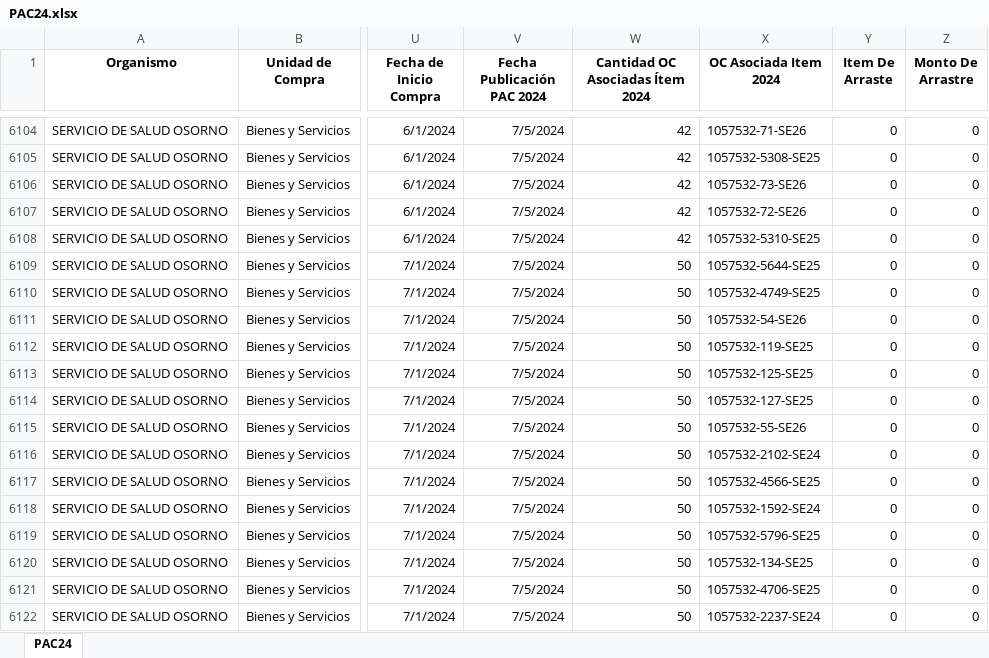
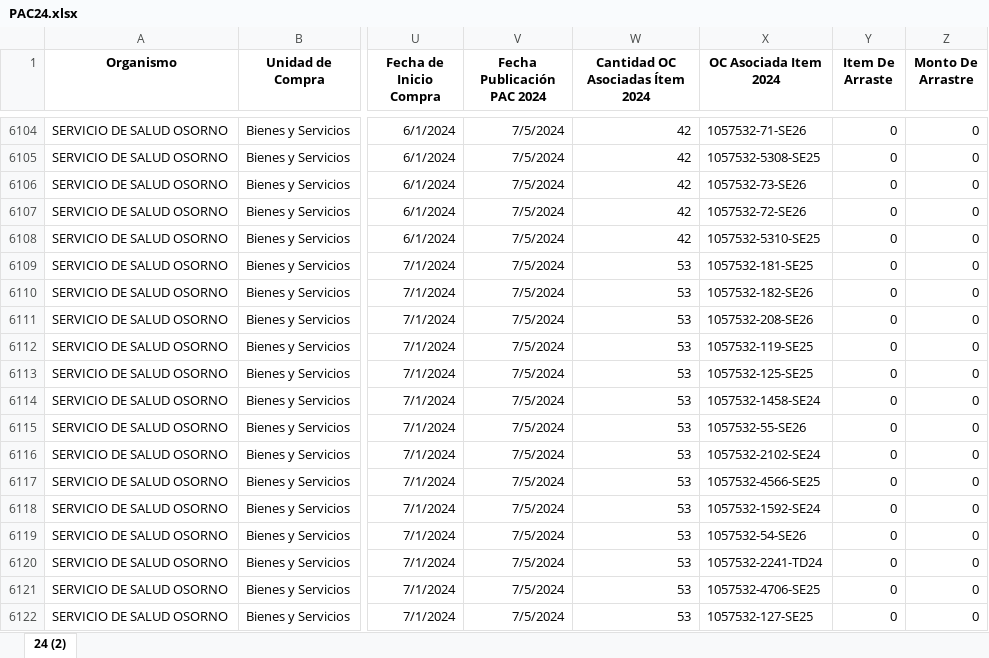
Before and after one commit to ngasencio/ST_abastecimiento, an Excel workbook: data/data_pac/PAC24.xlsx, sheet 24 (2), drawn as a sheet; only a part is shown, gaps mark what is left out; values as stored, in another font and other column widths than the file's, no borders; the diff covers the shown part only; the diff names each change by its address in the sheet, - before the commit and + after, or states it on an @@ line.

```diff
--- a/data/data_pac/PAC24.xlsx (sheet 24 (2))
+++ b/data/data_pac/PAC24.xlsx (sheet 24 (2))
-sheet tab: PAC24
+sheet tab: 24 (2)
-W6109:W6122 (Cantidad OC Asociadas Ítem 2024): 50
+W6109:W6122 (Cantidad OC Asociadas Ítem 2024): 53
-X6109 (OC Asociada Item 2024): 1057532-5644-SE25
+X6109 (OC Asociada Item 2024): 1057532-181-SE25
-X6110 (OC Asociada Item 2024): 1057532-4749-SE25
+X6110 (OC Asociada Item 2024): 1057532-182-SE26
-X6111 (OC Asociada Item 2024): 1057532-54-SE26
+X6111 (OC Asociada Item 2024): 1057532-208-SE26
-X6114 (OC Asociada Item 2024): 1057532-127-SE25
+X6114 (OC Asociada Item 2024): 1057532-1458-SE24
-X6119 (OC Asociada Item 2024): 1057532-5796-SE25
+X6119 (OC Asociada Item 2024): 1057532-54-SE26
-X6120 (OC Asociada Item 2024): 1057532-134-SE25
+X6120 (OC Asociada Item 2024): 1057532-2241-TD24
-X6122 (OC Asociada Item 2024): 1057532-2237-SE24
+X6122 (OC Asociada Item 2024): 1057532-127-SE25
```
Also changed, not shown: 4 added rows and 95 edited cells elsewhere in this sheet, data/data_pac/PAC22.xlsx, data/data_pac/PAC23.xlsx, 3 other files.
